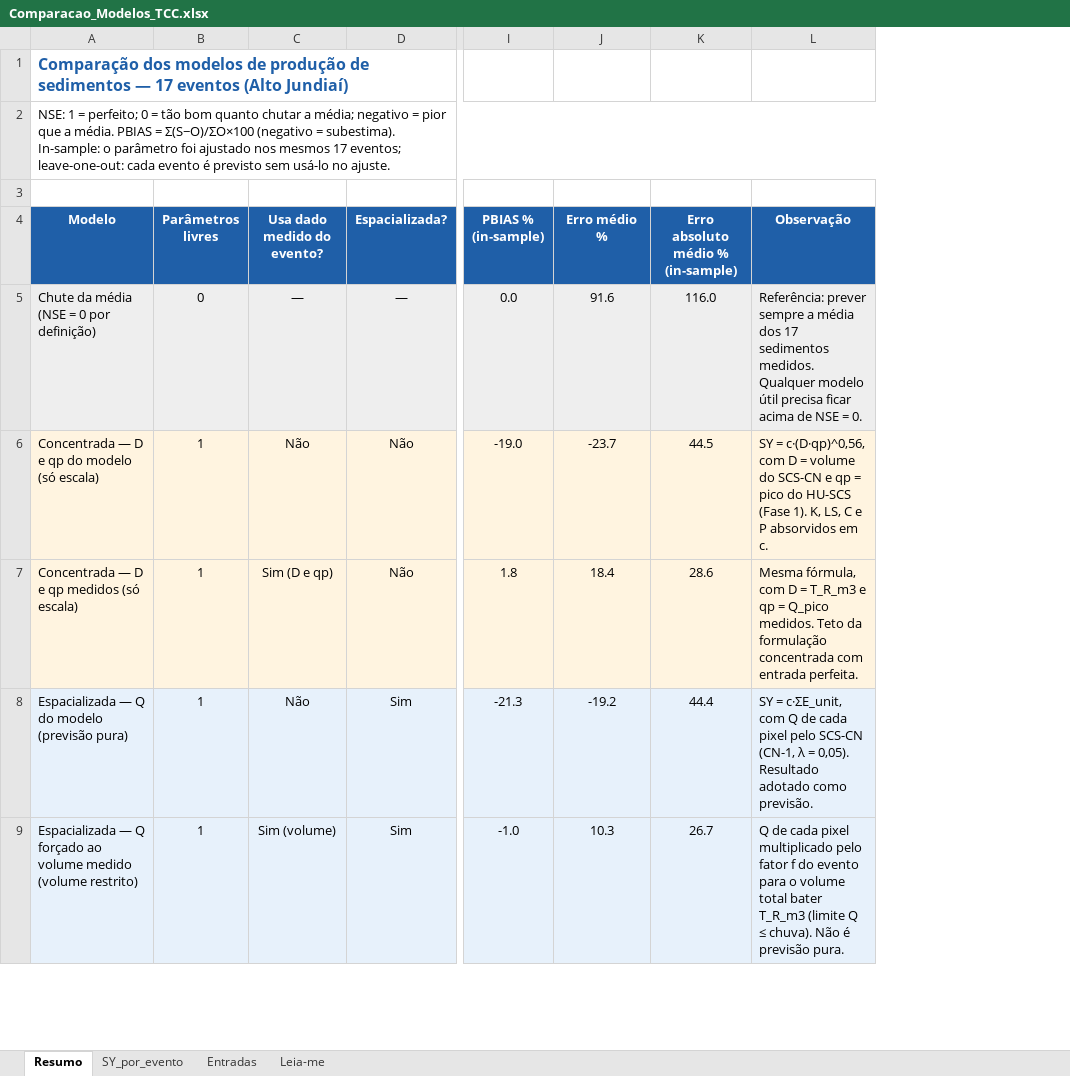
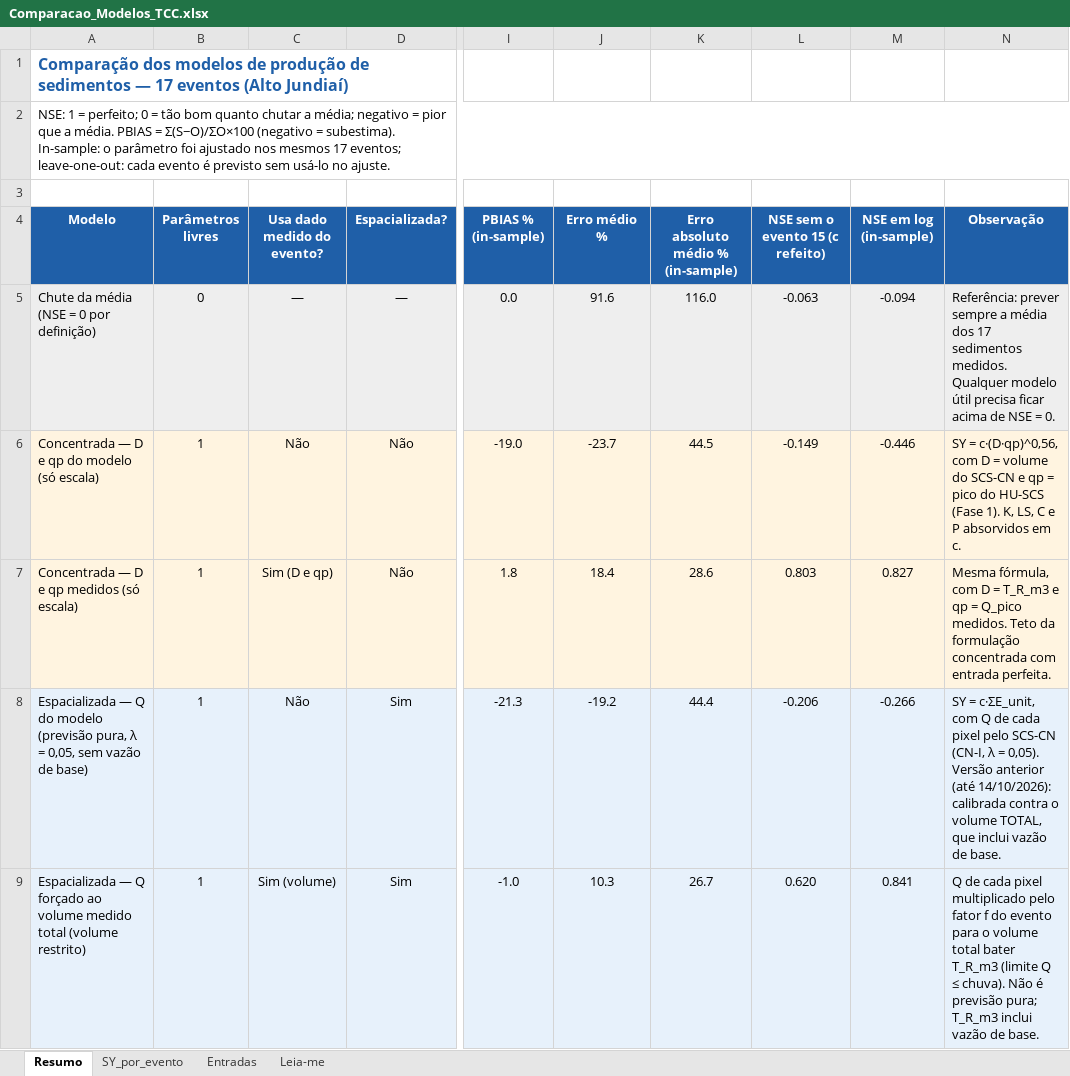
Before and after one commit to mateusvivarelli/TCC, an Excel workbook: Comparacao_Modelos_TCC.xlsx, sheet Resumo, drawn as a sheet; only a part is shown, gaps mark what is left out; values as stored, in another font and other column widths than the file's, no borders; addresses are those after the commit; the diff covers the shown part only; the diff names each change by its address in the sheet, - before the commit and + after, or states it on an @@ line.

```diff
--- a/Comparacao_Modelos_TCC.xlsx (sheet Resumo)
+++ b/Comparacao_Modelos_TCC.xlsx (sheet Resumo)
+column L (NSE sem o evento 15 (c refeito)), rows 5-9: -0.063 | -0.149 | 0.803 | -0.206 | 0.620
+column M (NSE em log (in-sample)), rows 5-9: -0.094 | -0.446 | 0.827 | -0.266 | 0.841
-A8 (Modelo): …modelo (previsão pura)
+A8 (Modelo): …modelo (previsão pura, λ = 0,05, sem vazão de base)
-N8 (Observação): …pelo SCS-CN (CN-1, λ = 0,05). Resultado adotado como previsão.
+N8 (Observação): …pelo SCS-CN (CN-I, λ = 0,05). Versão anterior (até 14/10/2026): calibrada contra o volume TOTAL, que inclui vazão de base.
-A9 (Modelo): …volume medido (volume restrito)
+A9 (Modelo): …volume medido total (volume restrito)
-N9 (Observação): …é previsão pura.
+N9 (Observação): …é previsão pura; T_R_m3 inclui vazão de base.
```
Also changed, not shown: 5 added rows elsewhere in this sheet, sheet Entradas, sheet SY_por_evento, sheet Leia-me, 28 other files.
